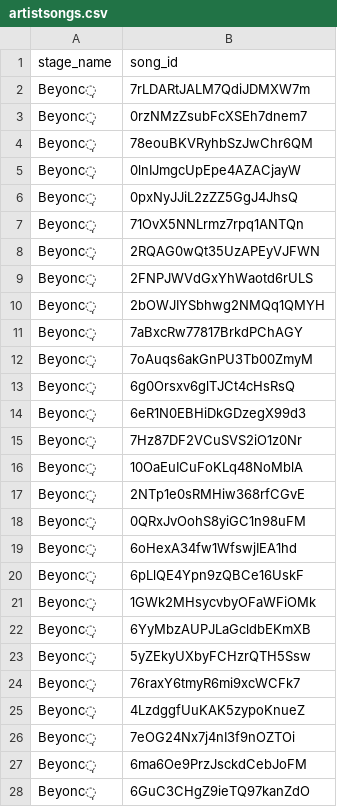
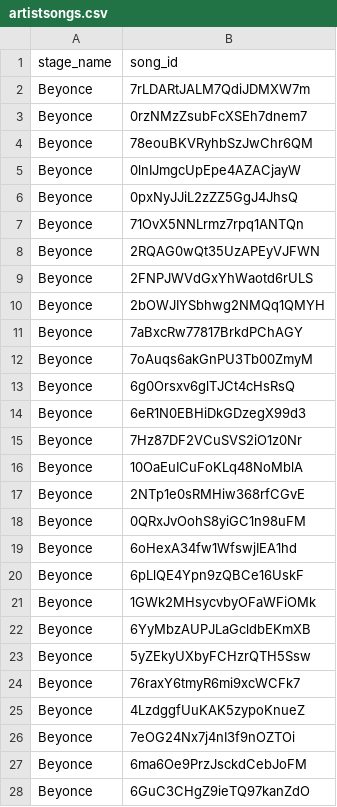
Before and after one commit to EmiliaPaz/EECS647, a CSV file: spotifyAPI/artistsData/Beyonce/artistsongs.csv, drawn as a sheet; only a part is shown; the diff covers the shown part only.

```diff
--- a/spotifyAPI/artistsData/Beyonce/artistsongs.csv
+++ b/spotifyAPI/artistsData/Beyonce/artistsongs.csv
@@ -1,28 +1,28 @@
 stage_name,song_id
-Beyonc̩,7rLDARtJALM7QdiJDMXW7m
-Beyonc̩,0rzNMzZsubFcXSEh7dnem7
-Beyonc̩,78eouBKVRyhbSzJwChr6QM
-Beyonc̩,0lnIJmgcUpEpe4AZACjayW
-Beyonc̩,0pxNyJJiL2zZZ5GgJ4JhsQ
-Beyonc̩,71OvX5NNLrmz7rpq1ANTQn
-Beyonc̩,2RQAG0wQt35UzAPEyVJFWN
-Beyonc̩,2FNPJWVdGxYhWaotd6rULS
-Beyonc̩,2bOWJIYSbhwg2NMQq1QMYH
-Beyonc̩,7aBxcRw77817BrkdPChAGY
-Beyonc̩,7oAuqs6akGnPU3Tb00ZmyM
-Beyonc̩,6g0Orsxv6glTJCt4cHsRsQ
-Beyonc̩,6eR1N0EBHiDkGDzegX99d3
-Beyonc̩,7Hz87DF2VCuSVS2iO1z0Nr
-Beyonc̩,10OaEuICuFoKLq48NoMblA
-Beyonc̩,2NTp1e0sRMHiw368rfCGvE
-Beyonc̩,0QRxJvOohS8yiGC1n98uFM
-Beyonc̩,6oHexA34fw1WfswjIEA1hd
-Beyonc̩,6pLlQE4Ypn9zQBCe16UskF
-Beyonc̩,1GWk2MHsycvbyOFaWFiOMk
-Beyonc̩,6YyMbzAUPJLaGcldbEKmXB
-Beyonc̩,5yZEkyUXbyFCHzrQTH5Ssw
-Beyonc̩,76raxY6tmyR6mi9xcWCFk7
-Beyonc̩,4LzdggfUuKAK5zypoKnueZ
-Beyonc̩,7eOG24Nx7j4nI3f9nOZTOi
-Beyonc̩,6ma6Oe9PrzJsckdCebJoFM
-Beyonc̩,6GuC3CHgZ9ieTQ97kanZdO
+Beyonce,7rLDARtJALM7QdiJDMXW7m
+Beyonce,0rzNMzZsubFcXSEh7dnem7
+Beyonce,78eouBKVRyhbSzJwChr6QM
+Beyonce,0lnIJmgcUpEpe4AZACjayW
+Beyonce,0pxNyJJiL2zZZ5GgJ4JhsQ
+Beyonce,71OvX5NNLrmz7rpq1ANTQn
+Beyonce,2RQAG0wQt35UzAPEyVJFWN
+Beyonce,2FNPJWVdGxYhWaotd6rULS
+Beyonce,2bOWJIYSbhwg2NMQq1QMYH
+Beyonce,7aBxcRw77817BrkdPChAGY
+Beyonce,7oAuqs6akGnPU3Tb00ZmyM
+Beyonce,6g0Orsxv6glTJCt4cHsRsQ
+Beyonce,6eR1N0EBHiDkGDzegX99d3
+Beyonce,7Hz87DF2VCuSVS2iO1z0Nr
+Beyonce,10OaEuICuFoKLq48NoMblA
+Beyonce,2NTp1e0sRMHiw368rfCGvE
+Beyonce,0QRxJvOohS8yiGC1n98uFM
+Beyonce,6oHexA34fw1WfswjIEA1hd
+Beyonce,6pLlQE4Ypn9zQBCe16UskF
+Beyonce,1GWk2MHsycvbyOFaWFiOMk
+Beyonce,6YyMbzAUPJLaGcldbEKmXB
+Beyonce,5yZEkyUXbyFCHzrQTH5Ssw
+Beyonce,76raxY6tmyR6mi9xcWCFk7
+Beyonce,4LzdggfUuKAK5zypoKnueZ
+Beyonce,7eOG24Nx7j4nI3f9nOZTOi
+Beyonce,6ma6Oe9PrzJsckdCebJoFM
+Beyonce,6GuC3CHgZ9ieTQ97kanZdO
```
Also changed, not shown: 6 removed rows and 114 edited cells elsewhere in this file, spotifyAPI/artistsData/Beyonce/songs.csv, spotifyAPI/artistsData/Metallica/artistalbums.csv, 19 other files.
